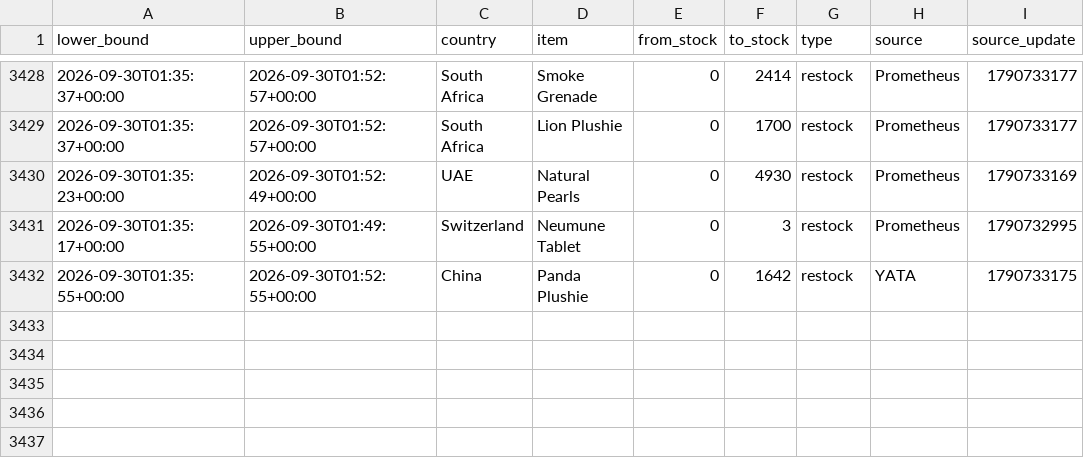
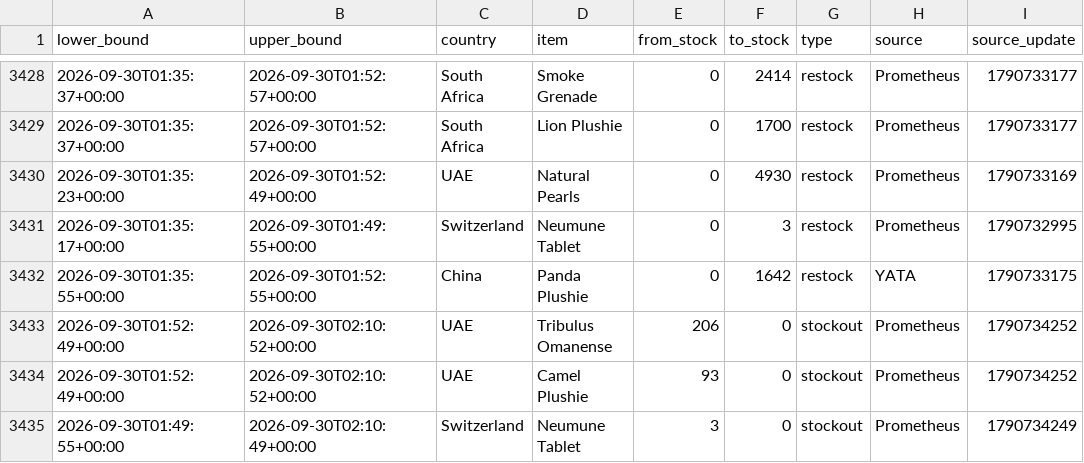
Before and after one commit to hansrsrian/Hans-data-collector, a CSV file: data/transitions.csv, drawn as a sheet; only a part is shown, gaps mark what is left out.

Commit message:
Data measurement

```diff
--- a/data/transitions.csv
+++ b/data/transitions.csv
@@ -3432 +3432,4 @@ lower_bound,upper_bound,country,item,from_stock,to_stock,type,source,source_upda
 2026-09-30T01:35:55+00:00,2026-09-30T01:52:55+00:00,China,Panda Plushie,0,1642,restock,YATA,1790733175
+2026-09-30T01:52:49+00:00,2026-09-30T02:10:52+00:00,UAE,Tribulus Omanense,206,0,stockout,Prometheus,1790734252
+2026-09-30T01:52:49+00:00,2026-09-30T02:10:52+00:00,UAE,Camel Plushie,93,0,stockout,Prometheus,1790734252
+2026-09-30T01:49:55+00:00,2026-09-30T02:10:49+00:00,Switzerland,Neumune Tablet,3,0,stockout,Prometheus,1790734249
```
Also changed, not shown: data/source_health.csv, 4 other files.
